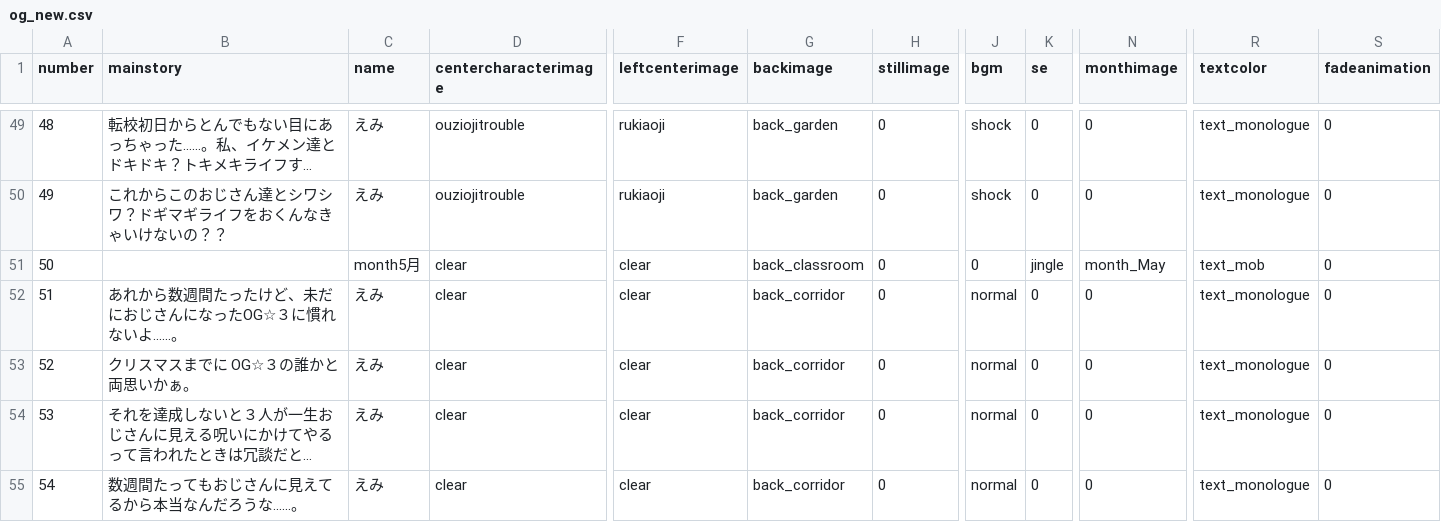
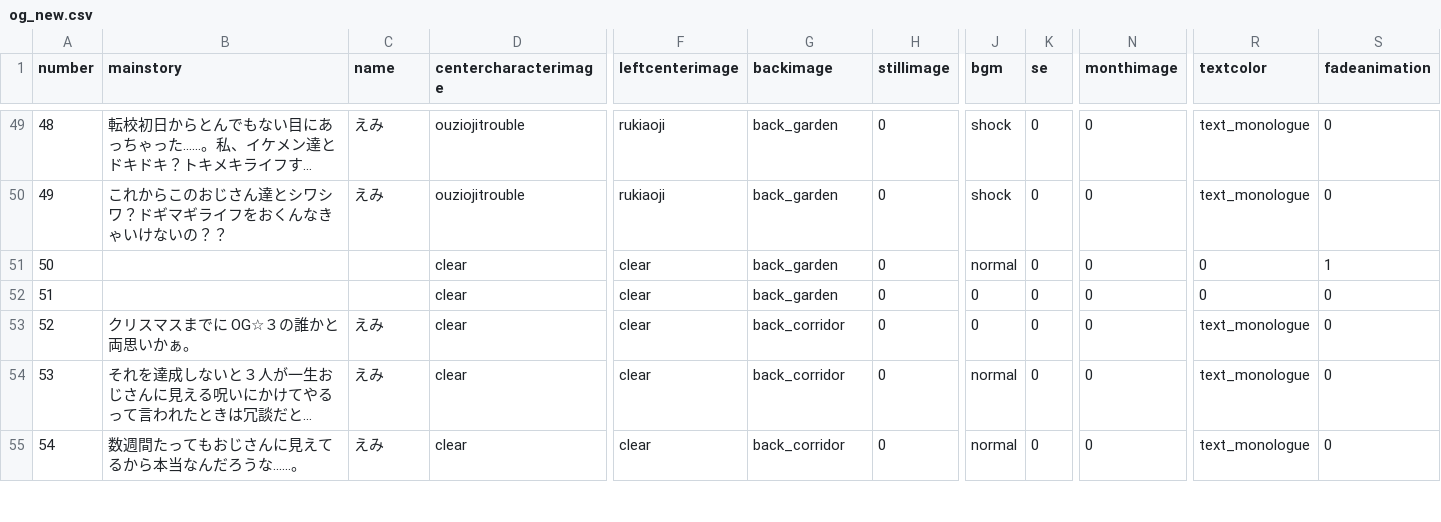
Before and after one commit to medai147/OG-3, a CSV file: OG3/Assets/Scripts/og3_new/og_new.csv, drawn as a sheet; only a part is shown, gaps mark what is left out; long unchanged cells end in …; the diff names each change by its address in the sheet, - before the commit and + after, or states it on an @@ line.

```diff
--- a/OG3/Assets/Scripts/og3_new/og_new.csv
+++ b/OG3/Assets/Scripts/og3_new/og_new.csv
-C51 (name): month5月
+C51 (name): (empty)
-G51 (backimage): back_classroom
+G51 (backimage): back_garden
-J51 (bgm): 0
+J51 (bgm): normal
-K51 (se): jingle
+K51 (se): 0
-N51 (monthimage): month_May
+N51 (monthimage): 0
-R51 (textcolor): text_mob
+R51 (textcolor): 0
-S51 (fadeanimation): 0
+S51 (fadeanimation): 1
-B52 (mainstory): あれから数週間たったけど、未だにおじさんになったOG☆３に慣れないよ......。
+B52 (mainstory): (empty)
-C52 (name): えみ
+C52 (name): (empty)
-G52 (backimage): back_corridor
+G52 (backimage): back_garden
-J52:J53 (bgm): normal
+J52:J53 (bgm): 0
-R52 (textcolor): text_monologue
+R52 (textcolor): 0
```
Also changed, not shown: 26 other files.
